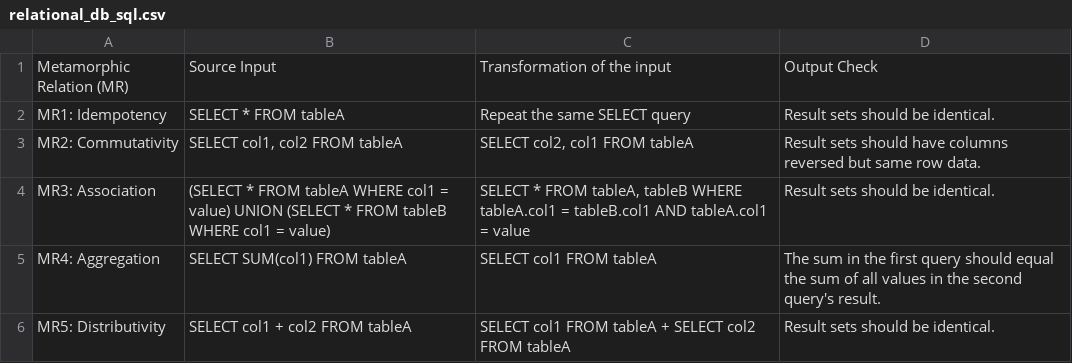
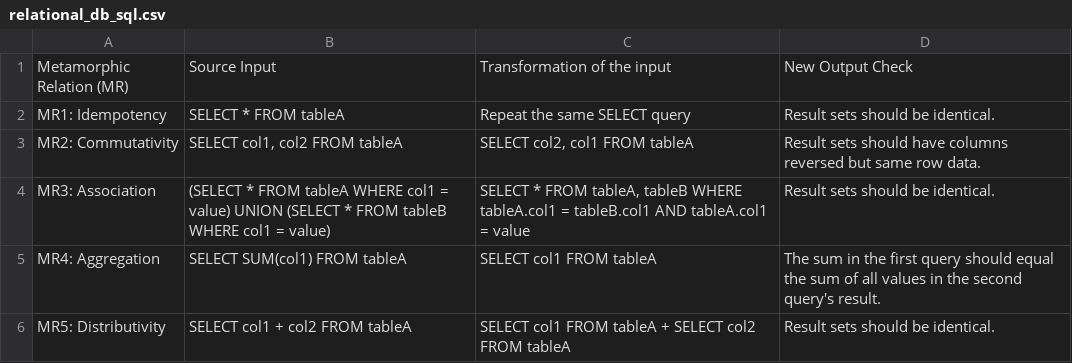
Before and after one commit to mardatasci/metamorphic_tests, a CSV file: relational_db_sql.csv, drawn as a sheet; only a part is shown; the diff covers the shown part only.

Commit message:
Update relational_db_sql.csv

```diff
--- a/relational_db_sql.csv
+++ b/relational_db_sql.csv
@@ -1,2 +1,2 @@
-"Metamorphic Relation (MR)","Source Input","Transformation of the input","Output Check"
+"Metamorphic Relation (MR)","Source Input","Transformation of the input","New Output Check"
 "MR1: Idempotency","SELECT * FROM tableA","Repeat the same SELECT query","Result sets should be identical."
```
Also changed, not shown: 14 added rows, 14 removed rows and 10 edited cells elsewhere in this file.
